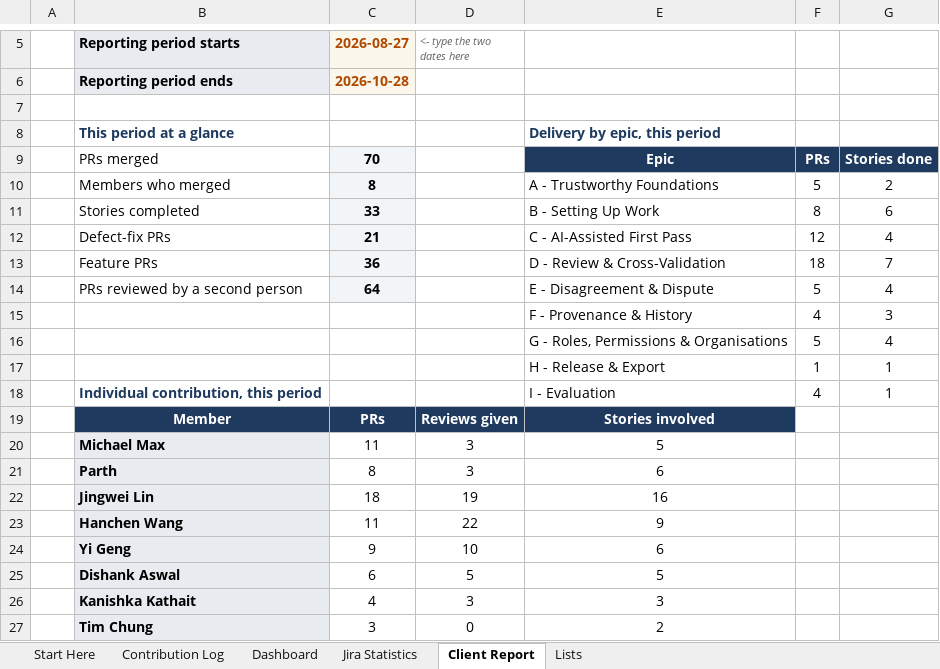
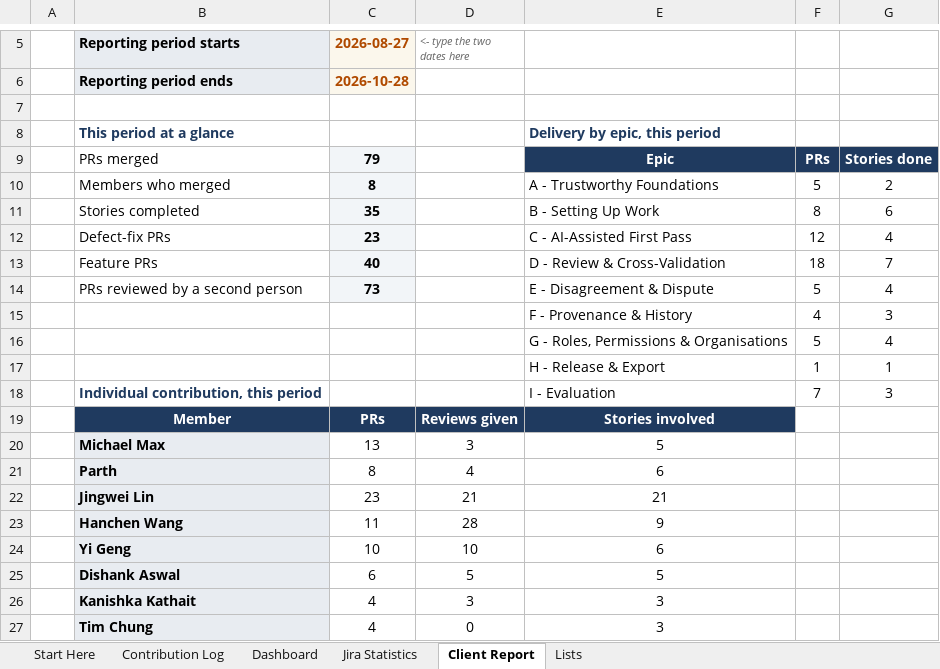
Before and after one commit to hanchen9127/COMP5703_Manager, an Excel workbook: shared/CS-57_Contribution_Tracker.xlsx, sheet Client Report, drawn as a sheet; only a part is shown, gaps mark what is left out; values as stored, in another font and other column widths than the file's, no borders; charts and pictures not drawn; the diff names each change by its address in the sheet, - before the commit and + after, or states it on an @@ line.

```diff
--- a/shared/CS-57_Contribution_Tracker.xlsx (sheet Client Report)
+++ b/shared/CS-57_Contribution_Tracker.xlsx (sheet Client Report)
-C9 (2026-08-27): 70
+C9 (2026-08-27): 79
-C11 (2026-08-27): 33
+C11 (2026-08-27): 35
-C12 (2026-08-27): 21
+C12 (2026-08-27): 23
-C13 (2026-08-27): 36
+C13 (2026-08-27): 40
-C14 (2026-08-27): 64
+C14 (2026-08-27): 73
-F18: 4
+F18: 7
-G18: 1
+G18: 3
-C20 (2026-08-27): 11
+C20 (2026-08-27): 13
-D21 (<- type the two dates here): 3
+D21 (<- type the two dates here): 4
-C22 (2026-08-27): 18
+C22 (2026-08-27): 23
-D22 (<- type the two dates here): 19
+D22 (<- type the two dates here): 21
-E22: 16
+E22: 21
-D23 (<- type the two dates here): 22
+D23 (<- type the two dates here): 28
-C24 (2026-08-27): 9
+C24 (2026-08-27): 10
-C27 (2026-08-27): 3
+C27 (2026-08-27): 4
-E27: 2
+E27: 3
```
Also changed, not shown: sheet Contribution Log, sheet Jira Statistics, sheet Dashboard, sheet Lists, formulas that keep their value, 18 other files.
